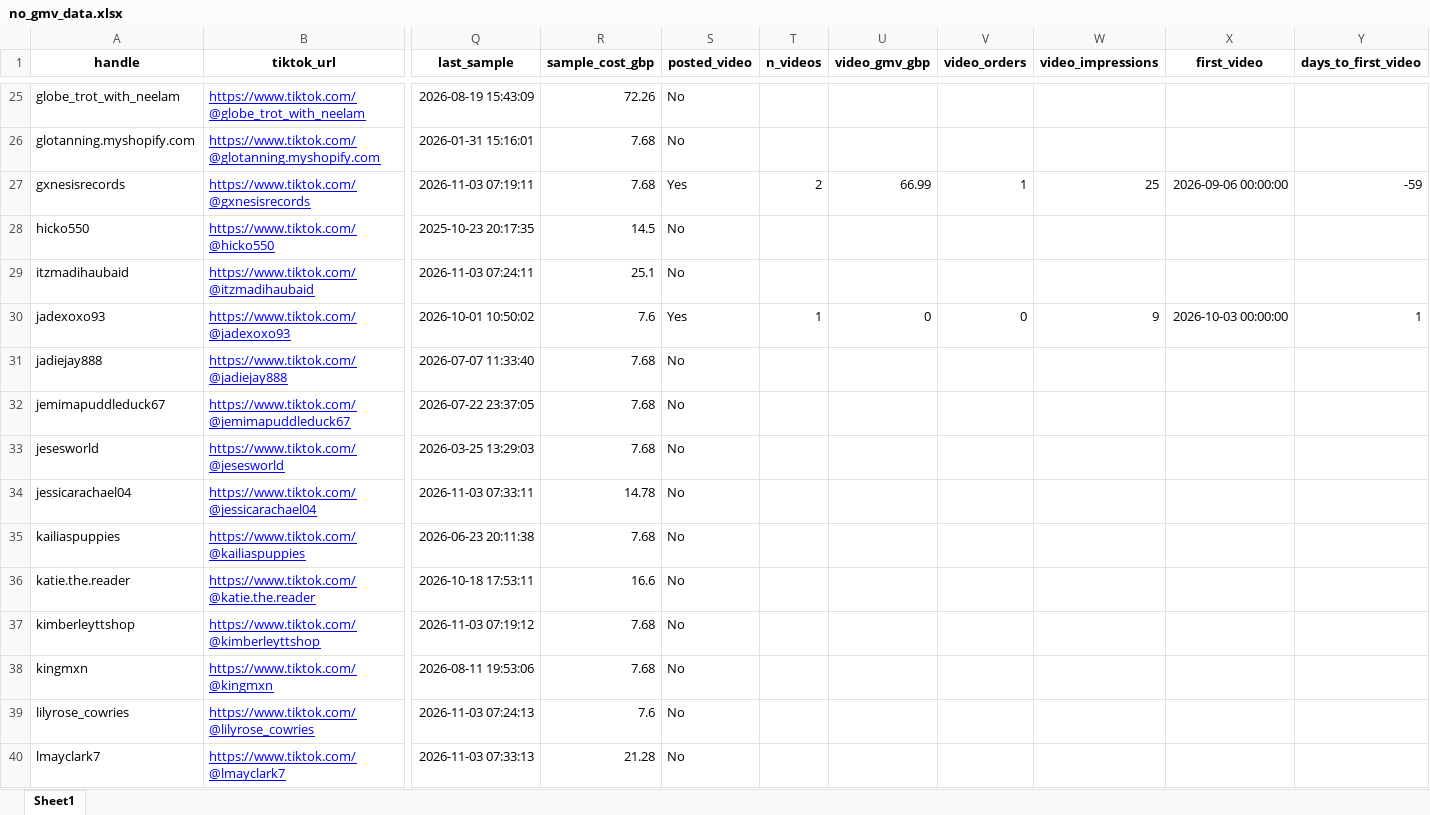
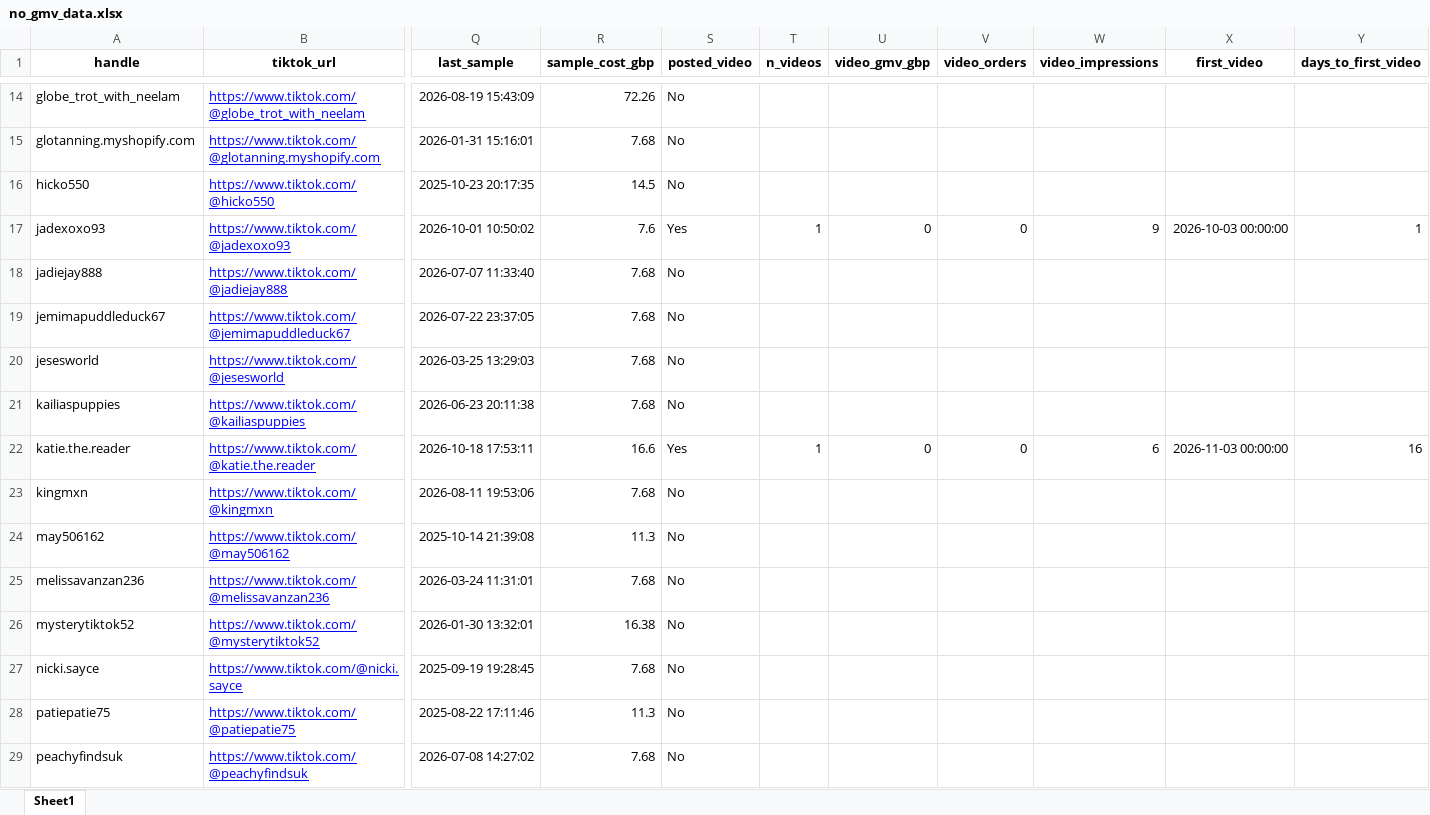
Before and after one commit to aviralgarg-commits/vahdam-sampling-dashboard, an Excel workbook: no_gmv_data.xlsx, sheet Sheet1, drawn as a sheet; only a part is shown, gaps mark what is left out; the shorter side is filled out with more unchanged rows; values as stored, in another font and other column widths than the file's, no borders; removed rows and columns are numbered as before the commit, all else as after; rows hold the shown columns only; the diff covers the shown part only; the diff names each change by its address in the sheet, - before the commit and + after, or states it on an @@ line.

```diff
--- a/no_gmv_data.xlsx (sheet Sheet1)
+++ b/no_gmv_data.xlsx (sheet Sheet1)
-row 27: gxnesisrecords | https://www.tiktok.com/@gxnesisrecords | 2026-11-03 07:19:11 | 7.68 | Yes | 2 | 66.99 | 1 | 25 | 2026-09-06 00:00:00 | -59
-row 29: itzmadihaubaid | https://www.tiktok.com/@itzmadihaubaid | 2026-11-03 07:24:11 | 25.1 | No
-row 34: jessicarachael04 | https://www.tiktok.com/@jessicarachael04 | 2026-11-03 07:33:11 | 14.78 | No
-S22 (posted_video): No
+S22 (posted_video): Yes
-T22 (n_videos): (empty)
+T22 (n_videos): 1
-U22 (video_gmv_gbp): (empty)
+U22 (video_gmv_gbp): 0
-V22 (video_orders): (empty)
+V22 (video_orders): 0
-W22 (video_impressions): (empty)
+W22 (video_impressions): 6
-X22 (first_video): (empty)
+X22 (first_video): 2026-11-03 00:00:00
-Y22 (days_to_first_video): (empty)
+Y22 (days_to_first_video): 16
-row 37: kimberleyttshop | https://www.tiktok.com/@kimberleyttshop | 2026-11-03 07:19:12 | 7.68 | No
-row 39: lilyrose_cowries | https://www.tiktok.com/@lilyrose_cowries | 2026-11-03 07:24:13 | 7.6 | No
-row 40: lmayclark7 | https://www.tiktok.com/@lmayclark7 | 2026-11-03 07:33:13 | 21.28 | No
```
Also changed, not shown: 30 removed rows elsewhere in this sheet, chase_list.xlsx, creator_monthly_video_gmv.xlsx, 21 other files.
